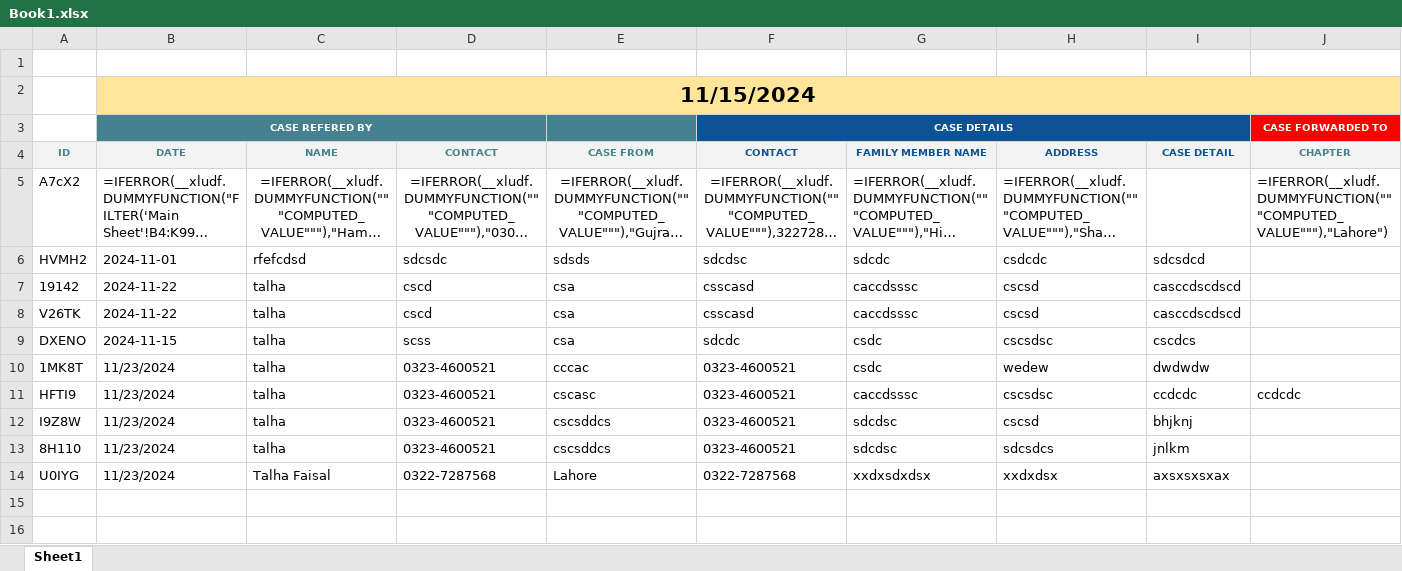
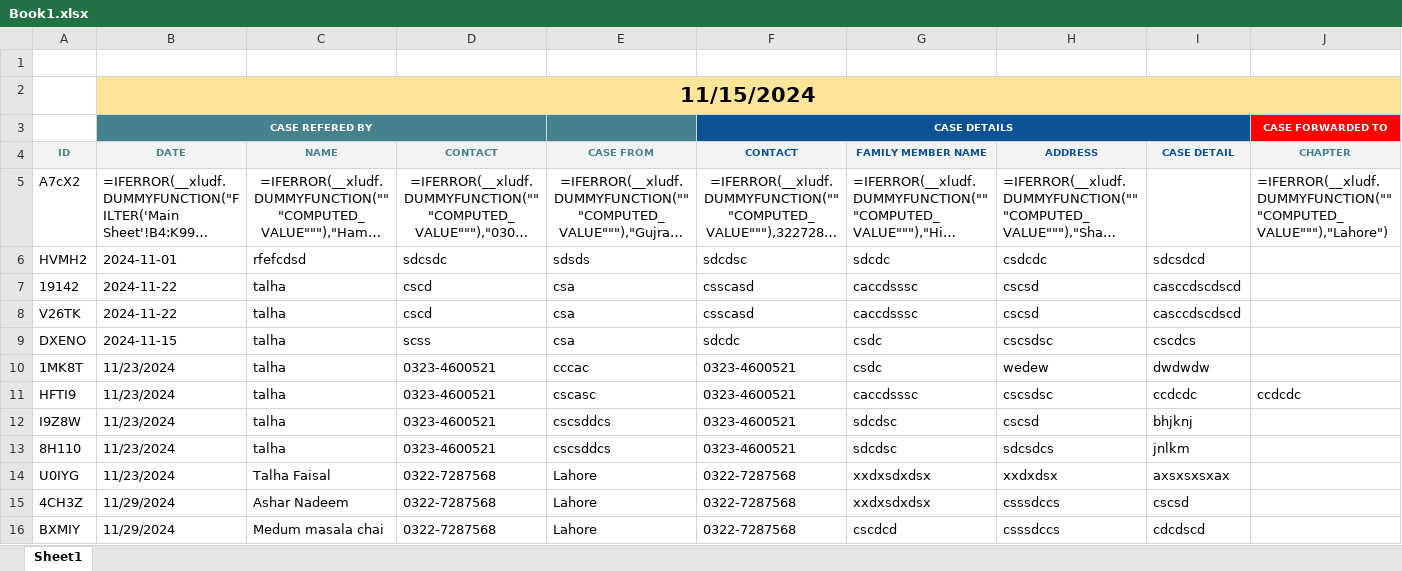
Before and after one commit to talhabinfaisal2510/kk-operations, an Excel workbook: Book1.xlsx, sheet Sheet1, drawn as a sheet; only a part is shown; long unchanged cells end in …; values as stored, in another font and other column widths than the file's, no borders; formulas without a stored value are shown as written; rows hold the shown columns only; the diff names each change by its address in the sheet, - before the commit and + after, or states it on an @@ line.

```diff
--- a/Book1.xlsx (sheet Sheet1)
+++ b/Book1.xlsx (sheet Sheet1)
+row 15: 4CH3Z | 11/29/2024 | Ashar Nadeem | 0322-7287568 | Lahore | 0322-7287568 | xxdxsdxdsx | csssdccs | cscsd
+row 16: BXMIY | 11/29/2024 | Medum masala chai | 0322-7287568 | Lahore | 0322-7287568 | cscdcd | csssdccs | cdcdscd
```
Also changed, not shown: 2 other files.
